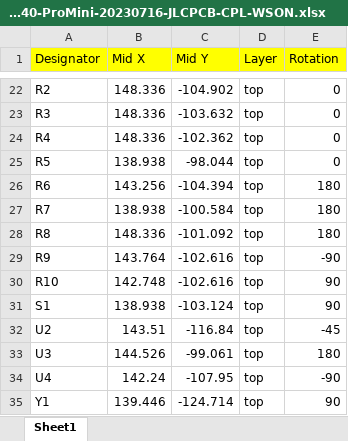
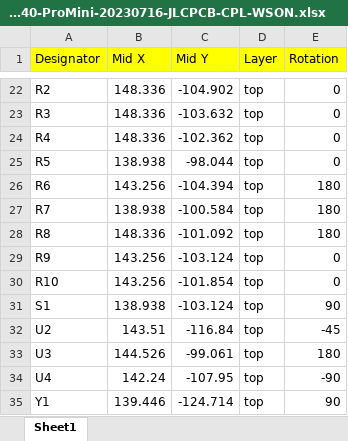
Before and after one commit to red-scorp/RP2040-ProMini, an Excel workbook: cam/RP2040-ProMini-20230716-JLCPCB-CPL-WSON.xlsx, sheet Sheet1, drawn as a sheet; only a part is shown, gaps mark what is left out; values as stored, in another font and other column widths than the file's, no borders; the diff names each change by its address in the sheet, - before the commit and + after, or states it on an @@ line.

```diff
--- a/cam/RP2040-ProMini-20230716-JLCPCB-CPL-WSON.xlsx (sheet Sheet1)
+++ b/cam/RP2040-ProMini-20230716-JLCPCB-CPL-WSON.xlsx (sheet Sheet1)
-B29 (Mid X): 143.764
+B29 (Mid X): 143.256
-C29 (Mid Y): -102.616
+C29 (Mid Y): -103.124
-E29 (Rotation): -90
+E29 (Rotation): 0
-B30 (Mid X): 142.748
+B30 (Mid X): 143.256
-C30 (Mid Y): -102.616
+C30 (Mid Y): -101.854
-E30 (Rotation): 90
+E30 (Rotation): 0
```
Also changed, not shown: cam/RP2040-ProMini-20230716-JLCPCB-BOM-WSON.xlsx, cam/RP2040-ProMini-20230716-JLCPCB-CPL-SOIC.xlsx, 1 other file.
